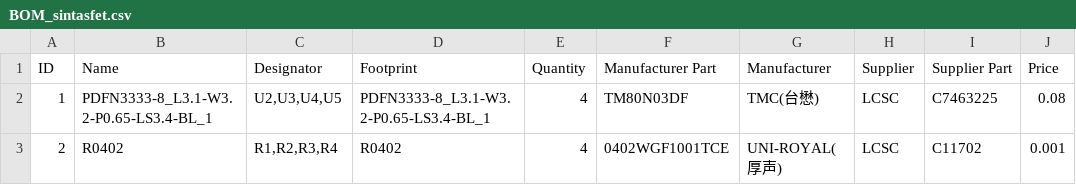
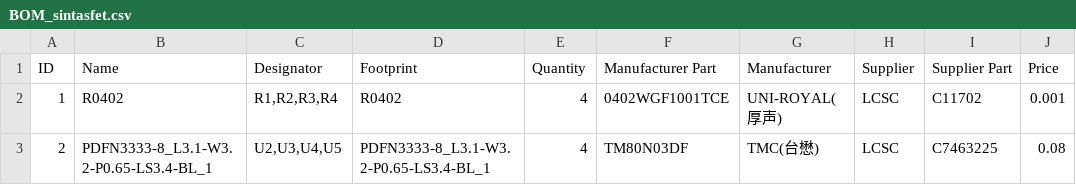
Before and after one commit to pbanj/Fet-1, a CSV file: sintasfet/BOM_sintasfet.csv, drawn as a sheet; the diff names each change by its address in the sheet, - before the commit and + after, or states it on an @@ line.

```diff
--- a/sintasfet/BOM_sintasfet.csv
+++ b/sintasfet/BOM_sintasfet.csv
-B2 (Name): PDFN3333-8_L3.1-W3.2-P0.65-LS3.4-BL_1
+B2 (Name): R0402
-C2 (Designator): U2,U3,U4,U5
+C2 (Designator): R1,R2,R3,R4
-D2 (Footprint): PDFN3333-8_L3.1-W3.2-P0.65-LS3.4-BL_1
+D2 (Footprint): R0402
-F2 (Manufacturer Part): TM80N03DF
+F2 (Manufacturer Part): 0402WGF1001TCE
-G2 (Manufacturer): TMC(台懋)
+G2 (Manufacturer): UNI-ROYAL(厚声)
-I2 (Supplier Part): C7463225
+I2 (Supplier Part): C11702
-J2 (Price): 0.08
+J2 (Price): 0.001
-B3 (Name): R0402
+B3 (Name): PDFN3333-8_L3.1-W3.2-P0.65-LS3.4-BL_1
-C3 (Designator): R1,R2,R3,R4
+C3 (Designator): U2,U3,U4,U5
-D3 (Footprint): R0402
+D3 (Footprint): PDFN3333-8_L3.1-W3.2-P0.65-LS3.4-BL_1
-F3 (Manufacturer Part): 0402WGF1001TCE
+F3 (Manufacturer Part): TM80N03DF
-G3 (Manufacturer): UNI-ROYAL(厚声)
+G3 (Manufacturer): TMC(台懋)
-I3 (Supplier Part): C11702
+I3 (Supplier Part): C7463225
-J3 (Price): 0.001
+J3 (Price): 0.08
```
Also changed, not shown: bobafet/PickAndPlace_bobafet.csv, sintasfet/PickAndPlace_sintasfet.csv, 17 other files.
